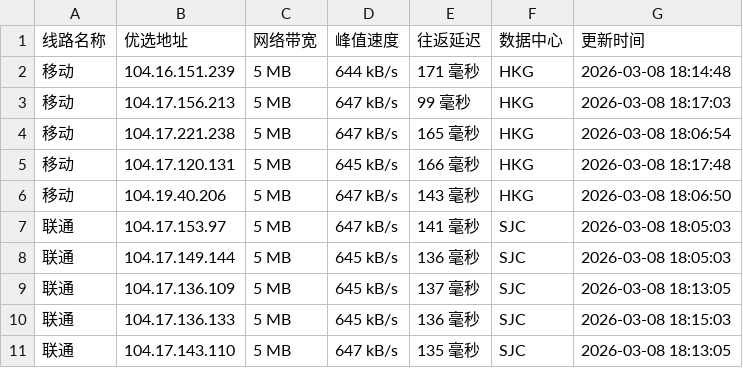
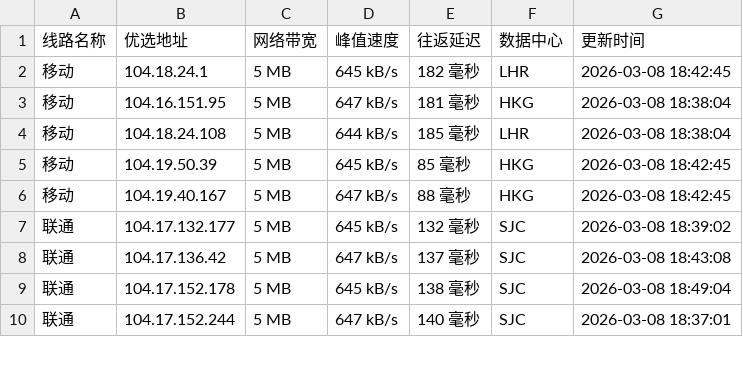
Before and after one commit to mading789/cfipv4db, a CSV file: cfip.csv, drawn as a sheet; only a part is shown; the diff covers the shown part only.

```diff
--- a/cfip.csv
+++ b/cfip.csv
@@ -1,11 +1,10 @@
 线路名称,优选地址,网络带宽,峰值速度,往返延迟,数据中心,更新时间
-移动,104.16.151.239,5 MB,644 kB/s,171 毫秒,HKG,2026-03-08 18:14:48
-移动,104.17.156.213,5 MB,647 kB/s,99 毫秒,HKG,2026-03-08 18:17:03
-移动,104.17.221.238,5 MB,647 kB/s,165 毫秒,HKG,2026-03-08 18:06:54
-移动,104.17.120.131,5 MB,645 kB/s,166 毫秒,HKG,2026-03-08 18:17:48
-移动,104.19.40.206,5 MB,647 kB/s,143 毫秒,HKG,2026-03-08 18:06:50
-联通,104.17.153.97,5 MB,647 kB/s,141 毫秒,SJC,2026-03-08 18:05:03
-联通,104.17.149.144,5 MB,645 kB/s,136 毫秒,SJC,2026-03-08 18:05:03
-联通,104.17.136.109,5 MB,645 kB/s,137 毫秒,SJC,2026-03-08 18:13:05
-联通,104.17.136.133,5 MB,645 kB/s,136 毫秒,SJC,2026-03-08 18:15:03
-联通,104.17.143.110,5 MB,647 kB/s,135 毫秒,SJC,2026-03-08 18:13:05
+移动,104.18.24.1,5 MB,645 kB/s,182 毫秒,LHR,2026-03-08 18:42:45
+移动,104.16.151.95,5 MB,647 kB/s,181 毫秒,HKG,2026-03-08 18:38:04
+移动,104.18.24.108,5 MB,644 kB/s,185 毫秒,LHR,2026-03-08 18:38:04
+移动,104.19.50.39,5 MB,645 kB/s,85 毫秒,HKG,2026-03-08 18:42:45
+移动,104.19.40.167,5 MB,647 kB/s,88 毫秒,HKG,2026-03-08 18:42:45
+联通,104.17.132.177,5 MB,645 kB/s,132 毫秒,SJC,2026-03-08 18:39:02
+联通,104.17.136.42,5 MB,647 kB/s,137 毫秒,SJC,2026-03-08 18:43:08
+联通,104.17.152.178,5 MB,645 kB/s,138 毫秒,SJC,2026-03-08 18:49:04
+联通,104.17.152.244,5 MB,647 kB/s,140 毫秒,SJC,2026-03-08 18:37:01
```
Also changed, not shown: 1 added row and 16 edited cells elsewhere in this file, 1 other file.
